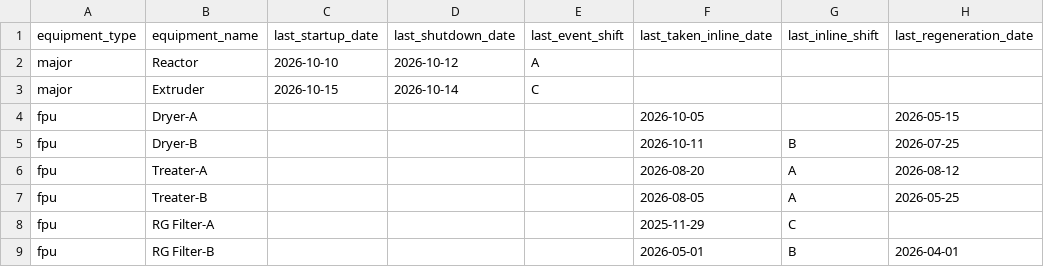
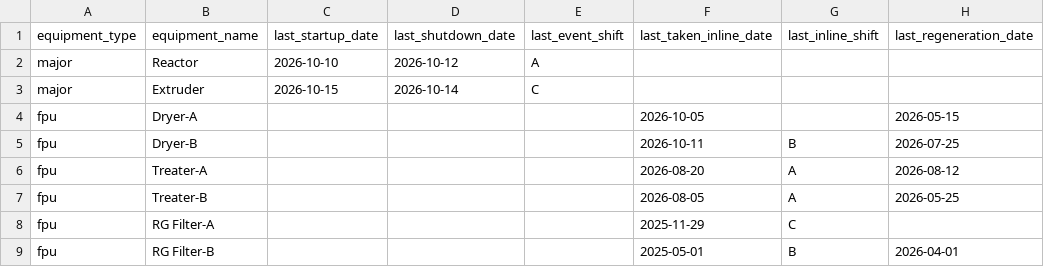
Before and after one commit to debajitd1292/ddd, a CSV file: updates/plant_status.csv, drawn as a sheet; only a part is shown; the diff names each change by its address in the sheet, - before the commit and + after, or states it on an @@ line.

Commit message:
Update plant_status.csv

```diff
--- a/updates/plant_status.csv
+++ b/updates/plant_status.csv
-F9 (last_taken_inline_date): 2026-05-01
+F9 (last_taken_inline_date): 2025-05-01
```
